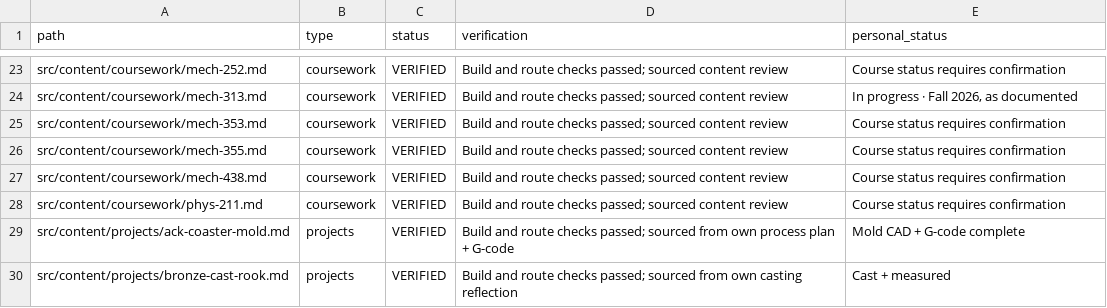
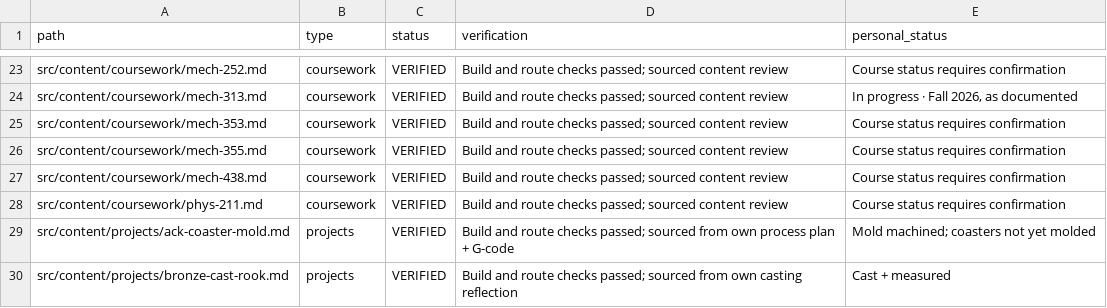
Before and after one commit to SmyersBW246/Brewster_Smyers-Engineering-Portfolio, a CSV file: CONTENT_INVENTORY.csv, drawn as a sheet; only a part is shown, gaps mark what is left out.

```diff
--- a/CONTENT_INVENTORY.csv
+++ b/CONTENT_INVENTORY.csv
@@ -28,3 +28,3 @@ src/content/coursework/mech-438.md,coursework,VERIFIED,Build and route checks pa
 src/content/coursework/phys-211.md,coursework,VERIFIED,Build and route checks passed; sourced content review,Course status requires confirmation
-src/content/projects/ack-coaster-mold.md,projects,VERIFIED,Build and route checks passed; sourced from own process plan + G-code,Mold CAD + G-code complete
+src/content/projects/ack-coaster-mold.md,projects,VERIFIED,Build and route checks passed; sourced from own process plan + G-code,Mold machined; coasters not yet molded
 src/content/projects/bronze-cast-rook.md,projects,VERIFIED,Build and route checks passed; sourced from own casting reflection,Cast + measured
```
Also changed, not shown: 1 other file.
